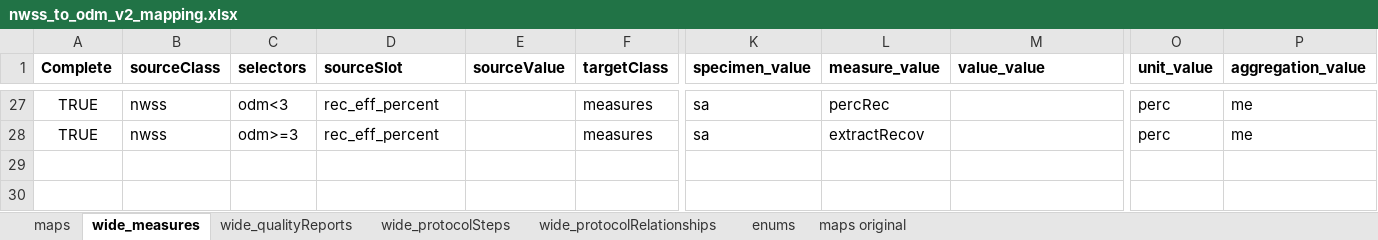
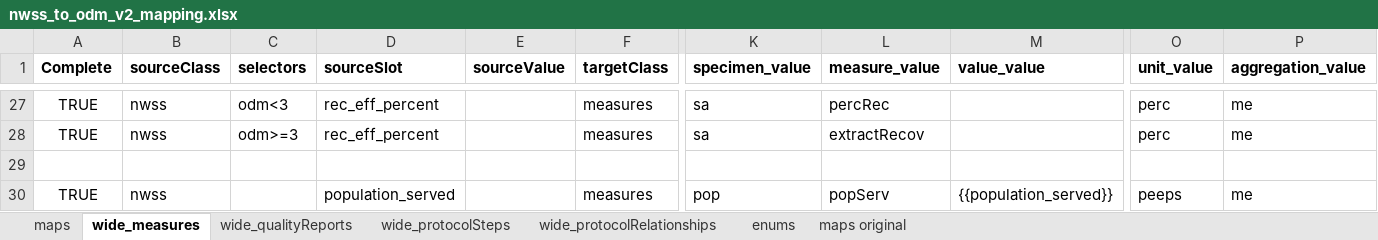
Before and after one commit to PHES-ODM/PHES-ODM-MapGenerator, an Excel workbook: odm_map_maker/data/mapping_config_files/nwss_to_odm_v2_mapping.xlsx, sheet wide_measures, drawn as a sheet; only a part is shown, gaps mark what is left out; values as stored, in another font and other column widths than the file's, no borders; rows hold the shown columns only; the diff names each change by its address in the sheet, - before the commit and + after, or states it on an @@ line.

Commit message:
Change mapping of population_served -> sites.popServe to population_served -> measures table

```diff
--- a/odm_map_maker/data/mapping_config_files/nwss_to_odm_v2_mapping.xlsx (sheet wide_measures)
+++ b/odm_map_maker/data/mapping_config_files/nwss_to_odm_v2_mapping.xlsx (sheet wide_measures)
+row 29: (empty)
+row 30: TRUE | nwss |  | population_served |  | measures | pop | popServ | {{population_served}} | peeps | me
```
Also changed, not shown: sheet maps, sheet maps original.
